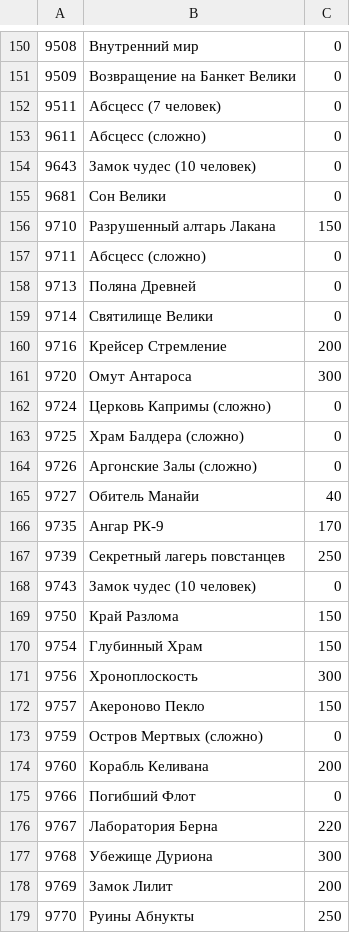
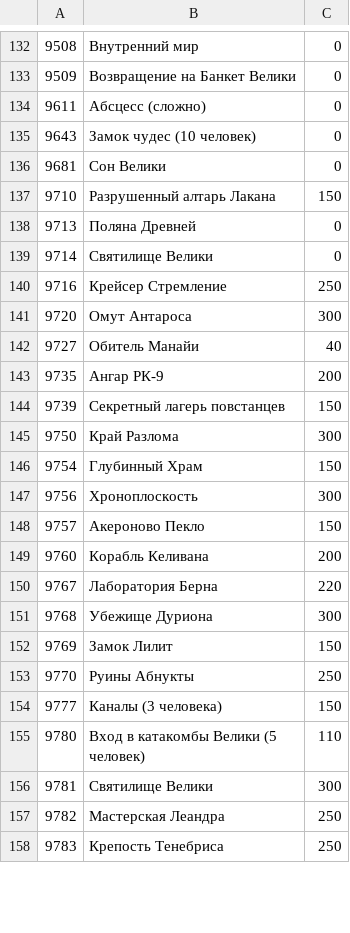
Before and after one commit to michaelcarno/TeraDpsMeterData, a TSV file: dungeons/dungeons-RU.tsv, drawn as a sheet; only a part is shown, gaps mark what is left out; the shorter side is filled out with more unchanged rows; the diff covers the shown part only.

```diff
--- a/dungeons/dungeons-RU.tsv
+++ b/dungeons/dungeons-RU.tsv
@@ -151,3 +133,2 @@
 9509	Возвращение на Банкет Велики	0
-9511	Абсцесс (7 человек)	0
 9611	Абсцесс (сложно)	0
@@ -156,15 +137,10 @@
 9710	Разрушенный алтарь Лакана	150
-9711	Абсцесс (сложно)	0
 9713	Поляна Древней	0
 9714	Святилище Велики	0
-9716	Крейсер Стремление	200
+9716	Крейсер Стремление	250
 9720	Омут Антароса	300
-9724	Церковь Капримы (сложно)	0
-9725	Храм Балдера (сложно)	0
-9726	Аргонские Залы (сложно)	0
 9727	Обитель Манайи	40
-9735	Ангар РК-9	170
-9739	Секретный лагерь повстанцев	250
-9743	Замок чудес (10 человек)	0
-9750	Край Разлома	150
+9735	Ангар РК-9	200
+9739	Секретный лагерь повстанцев	150
+9750	Край Разлома	300
 9754	Глубинный Храм	150
@@ -172,8 +148,6 @@
 9757	Акероново Пекло	150
-9759	Остров Мертвых (сложно)	0
 9760	Корабль Келивана	200
-9766	Погибший Флот	0
 9767	Лаборатория Берна	220
 9768	Убежище Дуриона	300
-9769	Замок Лилит	200
+9769	Замок Лилит	150
 9770	Руины Абнукты	250
```
Also changed, not shown: 4 added rows, 46 removed rows and 13 edited cells elsewhere in this file, dungeons/dungeons-EU-EN.tsv, quests/quests-EU-EN.tsv, 52 other files.
